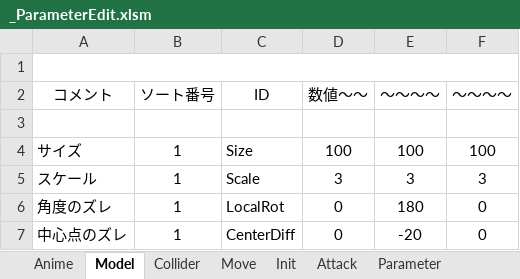
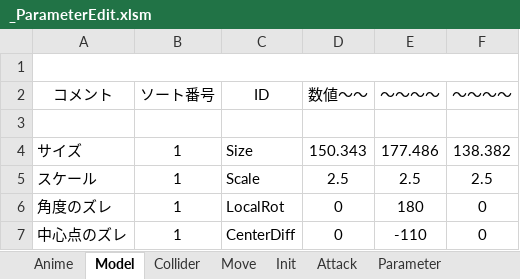
Before and after one commit to Hiro-317/2026_Summer_GameDev, an Excel workbook: Project/Data/Parameter/Character/Boss/Grape/_ParameterEdit.xlsm, sheet Model, drawn as a sheet; values as stored, in another font and other column widths than the file's, no borders; charts and pictures not drawn; the diff names each change by its address in the sheet, - before the commit and + after, or states it on an @@ line.

```diff
--- a/Project/Data/Parameter/Character/Boss/Grape/_ParameterEdit.xlsm (sheet Model)
+++ b/Project/Data/Parameter/Character/Boss/Grape/_ParameterEdit.xlsm (sheet Model)
-D4 (数値～～): 100
+D4 (数値～～): 150.343
-E4 (～～～～): 100
+E4 (～～～～): 177.486
-F4 (～～～～): 100
+F4 (～～～～): 138.382
-D5 (数値～～): 3
+D5 (数値～～): 2.5
-E5 (～～～～): 3
+E5 (～～～～): 2.5
-F5 (～～～～): 3
+F5 (～～～～): 2.5
-E7 (～～～～): -20
+E7 (～～～～): -110
```
Also changed, not shown: 19 other files.
